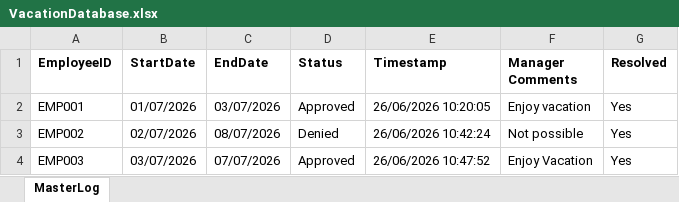
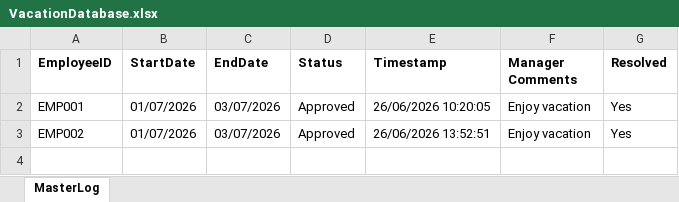
Before and after one commit to SeriouslyBroken/VacationManagement, an Excel workbook: VacationDatabase.xlsx, sheet MasterLog, drawn as a sheet; values as stored, in another font and other column widths than the file's, no borders; the diff names each change by its address in the sheet, - before the commit and + after, or states it on an @@ line.

```diff
--- a/VacationDatabase.xlsx (sheet MasterLog)
+++ b/VacationDatabase.xlsx (sheet MasterLog)
-B3 (StartDate): 02/07/2026
+B3 (StartDate): 01/07/2026
-C3 (EndDate): 08/07/2026
+C3 (EndDate): 03/07/2026
-D3 (Status): Denied
+D3 (Status): Approved
-E3 (Timestamp): 26/06/2026 10:42:24
+E3 (Timestamp): 26/06/2026 13:52:51
-F3 (Manager Comments): Not possible
+F3 (Manager Comments): Enjoy vacation
-row 4: EMP003 | 03/07/2026 | 07/07/2026 | Approved | 26/06/2026 10:47:52 | Enjoy Vacation | Yes
```
Also changed, not shown: 2 other files.
